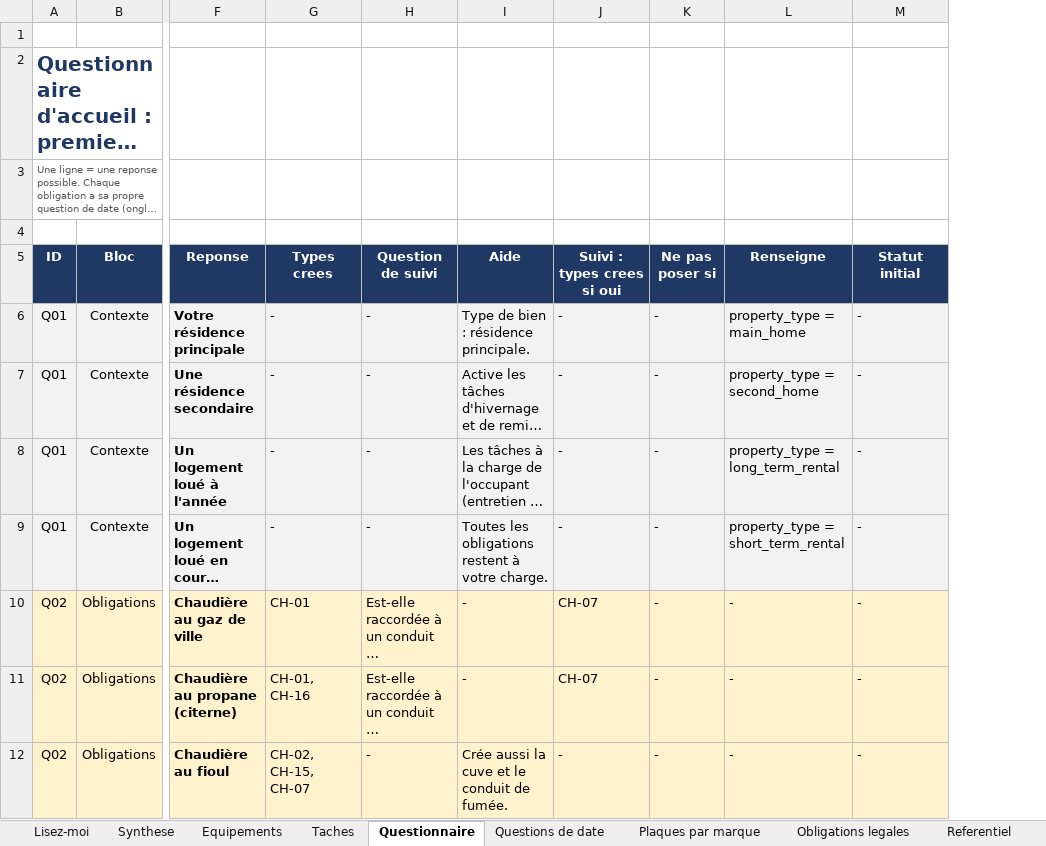
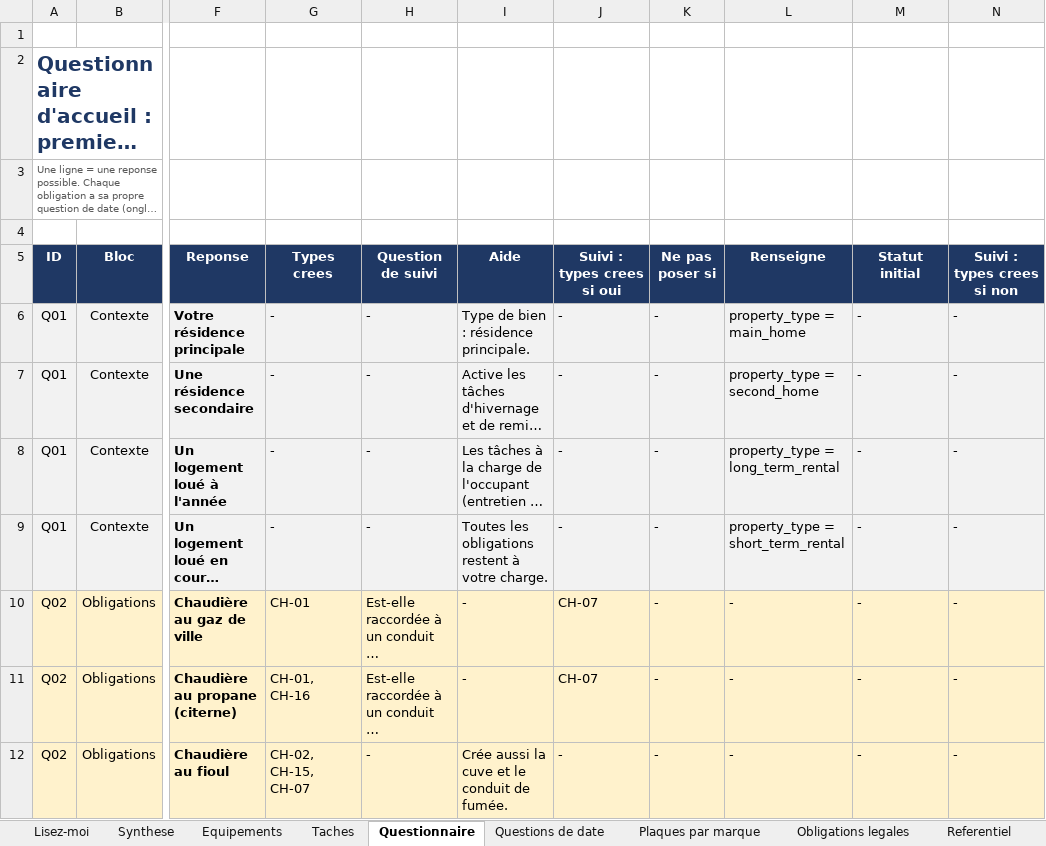
Before and after one commit to tw7289mbvf-ai/electro-care, an Excel workbook: docs/referentiel_entretien_france.xlsx, sheet Questionnaire, drawn as a sheet; only a part is shown, gaps mark what is left out; long unchanged cells end in …; values as stored, in another font and other column widths than the file's, no borders; charts and pictures not drawn; the diff covers the shown part only; the diff names each change by its address in the sheet, - before the commit and + after, or states it on an @@ line.

```diff
--- a/docs/referentiel_entretien_france.xlsx (sheet Questionnaire)
+++ b/docs/referentiel_entretien_france.xlsx (sheet Questionnaire)
+column N (Suivi : types crees si non), rows 6-12: all -
```
Also changed, not shown: 1 added row and 1 edited cell elsewhere in this sheet, sheet Taches, sheet Equipements, sheet Synthese, sheet Questions de date, sheet Lisez-moi, sheet Obligations legales, charts or pictures, 21 other files.
